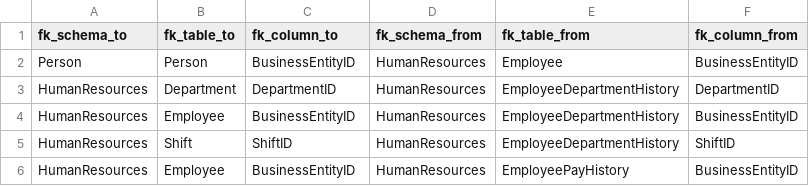
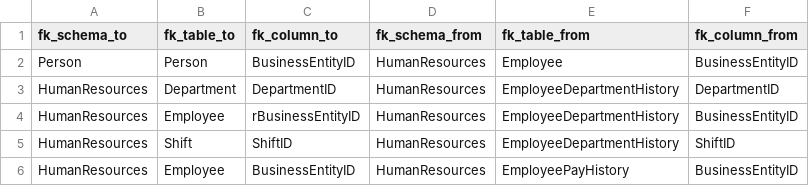
Before and after one commit to AndrejNasteski/DW, a CSV file: AdventureWorks2016_relationships.csv, drawn as a sheet; only a part is shown.

```diff
--- a/AdventureWorks2016_relationships.csv
+++ b/AdventureWorks2016_relationships.csv
@@ -3,3 +3,3 @@ Person	Person	BusinessEntityID	HumanResources	Employee	BusinessEntityID
 HumanResources	Department	DepartmentID	HumanResources	EmployeeDepartmentHistory	DepartmentID
-HumanResources	Employee	BusinessEntityID	HumanResources	EmployeeDepartmentHistory	BusinessEntityID
+HumanResources	Employee	rBusinessEntityID	HumanResources	EmployeeDepartmentHistory	BusinessEntityID
 HumanResources	Shift	ShiftID	HumanResources	EmployeeDepartmentHistory	ShiftID
```
Also changed, not shown: 1 other file.
